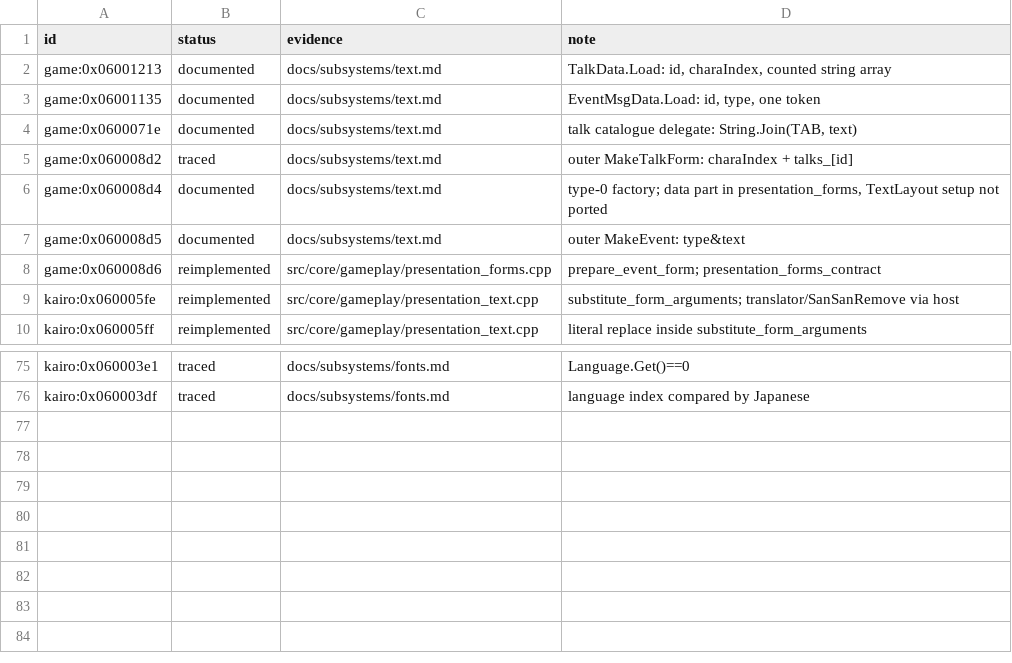
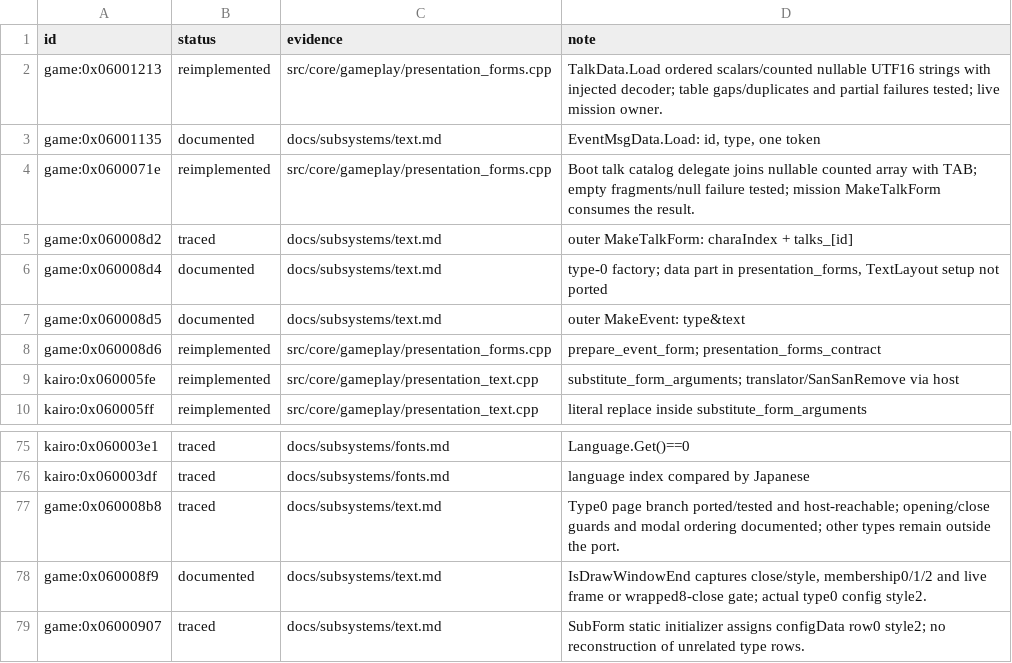
Before and after one commit to Tim-campy/magicians-saga-port, a TSV file: re/status/text.tsv, drawn as a sheet; only a part is shown, gaps mark what is left out.

```diff
--- a/re/status/text.tsv
+++ b/re/status/text.tsv
@@ -1,5 +1,5 @@
 id	status	evidence	note
-game:0x06001213	documented	docs/subsystems/text.md	TalkData.Load: id, charaIndex, counted string array
+game:0x06001213	reimplemented	src/core/gameplay/presentation_forms.cpp	TalkData.Load ordered scalars/counted nullable UTF16 strings with injected decoder; table gaps/duplicates and partial failures tested; live mission owner.
 game:0x06001135	documented	docs/subsystems/text.md	EventMsgData.Load: id, type, one token
-game:0x0600071e	documented	docs/subsystems/text.md	talk catalogue delegate: String.Join(TAB, text)
+game:0x0600071e	reimplemented	src/core/gameplay/presentation_forms.cpp	Boot talk catalog delegate joins nullable counted array with TAB; empty fragments/null failure tested; mission MakeTalkForm consumes the result.
 game:0x060008d2	traced	docs/subsystems/text.md	outer MakeTalkForm: charaIndex + talks_[id]
@@ -76 +76,4 @@ kairo:0x060003e1	traced	docs/subsystems/fonts.md	Language.Get()==0
 kairo:0x060003df	traced	docs/subsystems/fonts.md	language index compared by Japanese
+game:0x060008b8	traced	docs/subsystems/text.md	Type0 page branch ported/tested and host-reachable; opening/close guards and modal ordering documented; other types remain outside the port.
+game:0x060008f9	documented	docs/subsystems/text.md	IsDrawWindowEnd captures close/style, membership0/1/2 and live frame or wrapped8-close gate; actual type0 config style2.
+game:0x06000907	traced	docs/subsystems/text.md	SubForm static initializer assigns configData row0 style2; no reconstruction of unrelated type rows.
```
Also changed, not shown: re/functions.csv, re/status/ui.tsv, 21 other files.
